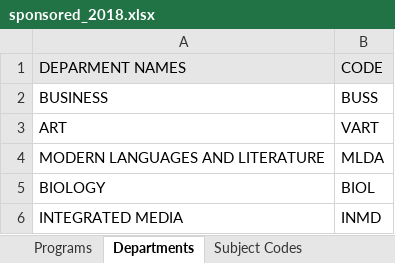
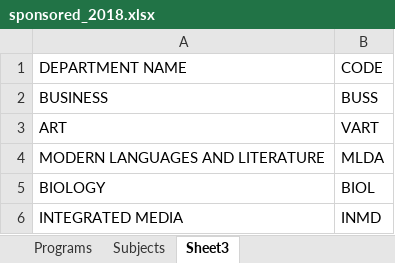
Before and after one commit to lrtibbetts/zags-abroad-backend, an Excel workbook: sponsored_2018.xlsx, sheet Sheet3, drawn as a sheet; only a part is shown; values as stored, in another font and other column widths than the file's, no borders; the diff names each change by its address in the sheet, - before the commit and + after, or states it on an @@ line.

```diff
--- a/sponsored_2018.xlsx (sheet Sheet3)
+++ b/sponsored_2018.xlsx (sheet Sheet3)
-sheet tab: Departments
+sheet tab: Sheet3
-sheet tab: Subject Codes
+sheet tab: Subjects
@@ sheet tab order changed: Programs | Subjects | Sheet3 @@
-A1: DEPARMENT NAMES
+A1: DEPARTMENT NAME
-A1:B1 fill: #E7E6E6
+A1:B1 fill: none
```
Also changed, not shown: sheet ALL EQUIVALENCIES use Filter, formulas that keep their value.
